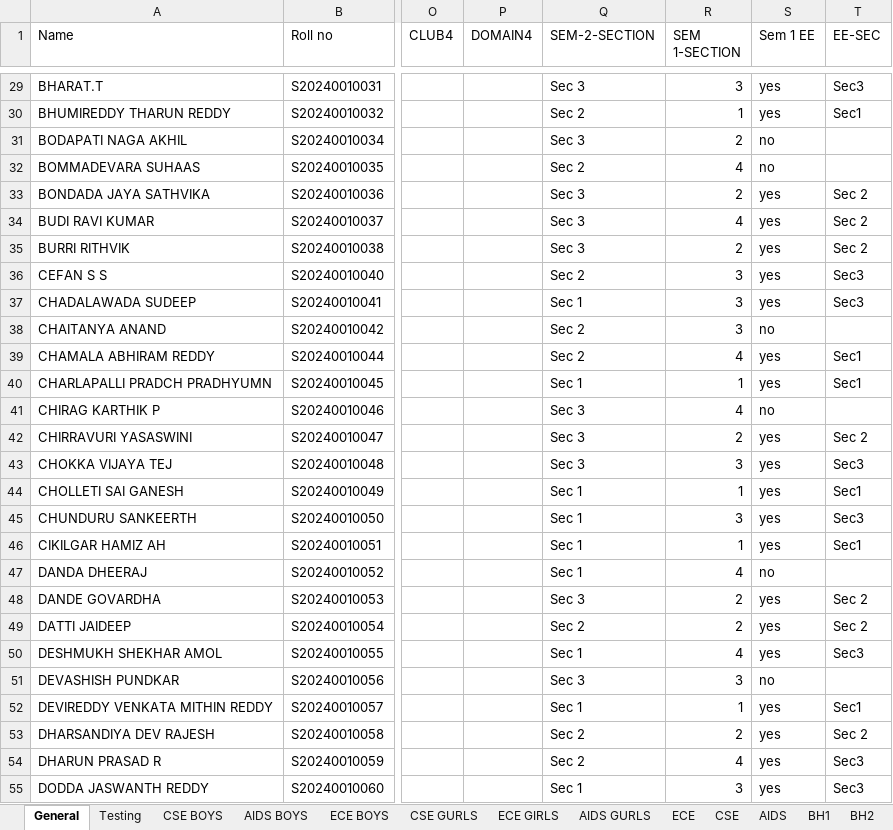
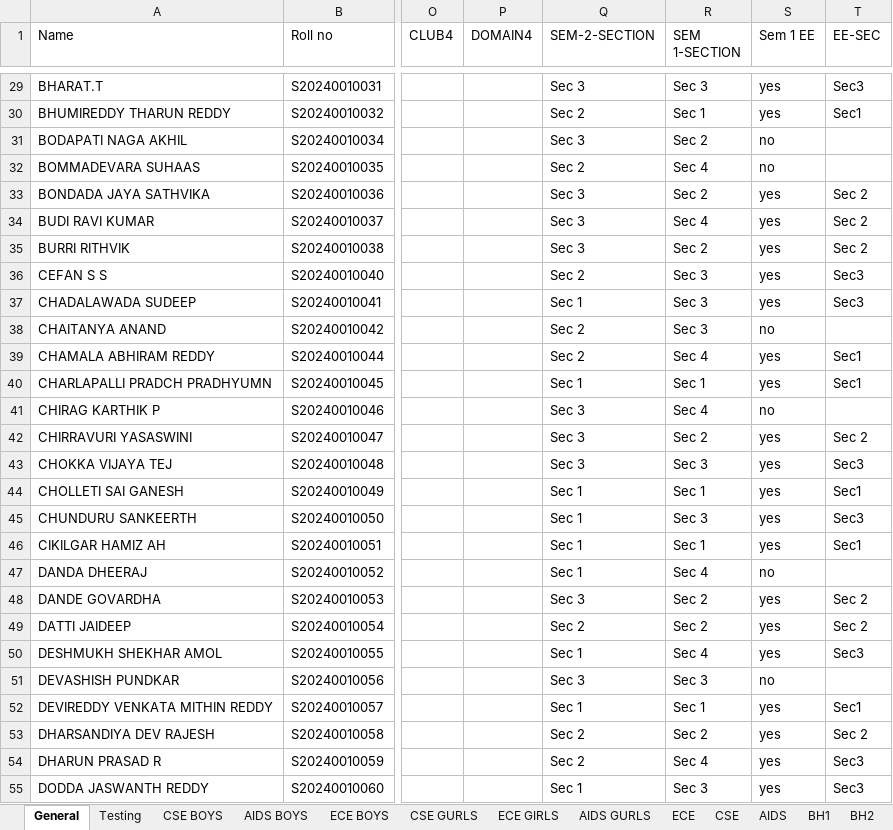
Before and after one commit to Dharun01prasad/Collegenator, an Excel workbook: Data/data.xlsx, sheet General, drawn as a sheet; only a part is shown, gaps mark what is left out; values as stored, in another font and other column widths than the file's, no cell formats; charts and pictures not drawn; the diff covers the shown part only; the diff names each change by its address in the sheet, - before the commit and + after, or states it on an @@ line.

```diff
--- a/Data/data.xlsx (sheet General)
+++ b/Data/data.xlsx (sheet General)
-R29 (SEM 1-SECTION): 3
+R29 (SEM 1-SECTION): Sec 3
-R30 (SEM 1-SECTION): 1
+R30 (SEM 1-SECTION): Sec 1
-R31 (SEM 1-SECTION): 2
+R31 (SEM 1-SECTION): Sec 2
-R32 (SEM 1-SECTION): 4
+R32 (SEM 1-SECTION): Sec 4
-R33 (SEM 1-SECTION): 2
+R33 (SEM 1-SECTION): Sec 2
-R34 (SEM 1-SECTION): 4
+R34 (SEM 1-SECTION): Sec 4
-R35 (SEM 1-SECTION): 2
+R35 (SEM 1-SECTION): Sec 2
-R36:R38 (SEM 1-SECTION): 3
+R36:R38 (SEM 1-SECTION): Sec 3
-R39 (SEM 1-SECTION): 4
+R39 (SEM 1-SECTION): Sec 4
-R40 (SEM 1-SECTION): 1
+R40 (SEM 1-SECTION): Sec 1
-R41 (SEM 1-SECTION): 4
+R41 (SEM 1-SECTION): Sec 4
-R42 (SEM 1-SECTION): 2
+R42 (SEM 1-SECTION): Sec 2
-R43 (SEM 1-SECTION): 3
+R43 (SEM 1-SECTION): Sec 3
-R44 (SEM 1-SECTION): 1
+R44 (SEM 1-SECTION): Sec 1
-R45 (SEM 1-SECTION): 3
+R45 (SEM 1-SECTION): Sec 3
-R46 (SEM 1-SECTION): 1
+R46 (SEM 1-SECTION): Sec 1
-R47 (SEM 1-SECTION): 4
+R47 (SEM 1-SECTION): Sec 4
-R48:R49 (SEM 1-SECTION): 2
+R48:R49 (SEM 1-SECTION): Sec 2
-R50 (SEM 1-SECTION): 4
+R50 (SEM 1-SECTION): Sec 4
-R51 (SEM 1-SECTION): 3
+R51 (SEM 1-SECTION): Sec 3
-R52 (SEM 1-SECTION): 1
+R52 (SEM 1-SECTION): Sec 1
-R53 (SEM 1-SECTION): 2
+R53 (SEM 1-SECTION): Sec 2
-R54 (SEM 1-SECTION): 4
+R54 (SEM 1-SECTION): Sec 4
-R55 (SEM 1-SECTION): 3
+R55 (SEM 1-SECTION): Sec 3
```
Also changed, not shown: 377 edited cells elsewhere in this sheet, cell formats, 35 other files.
